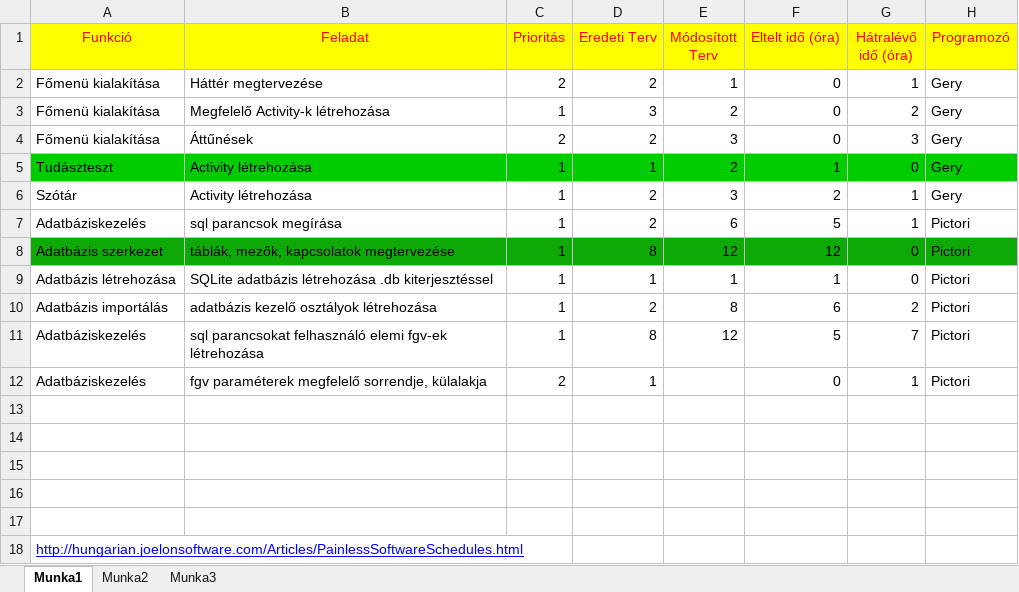
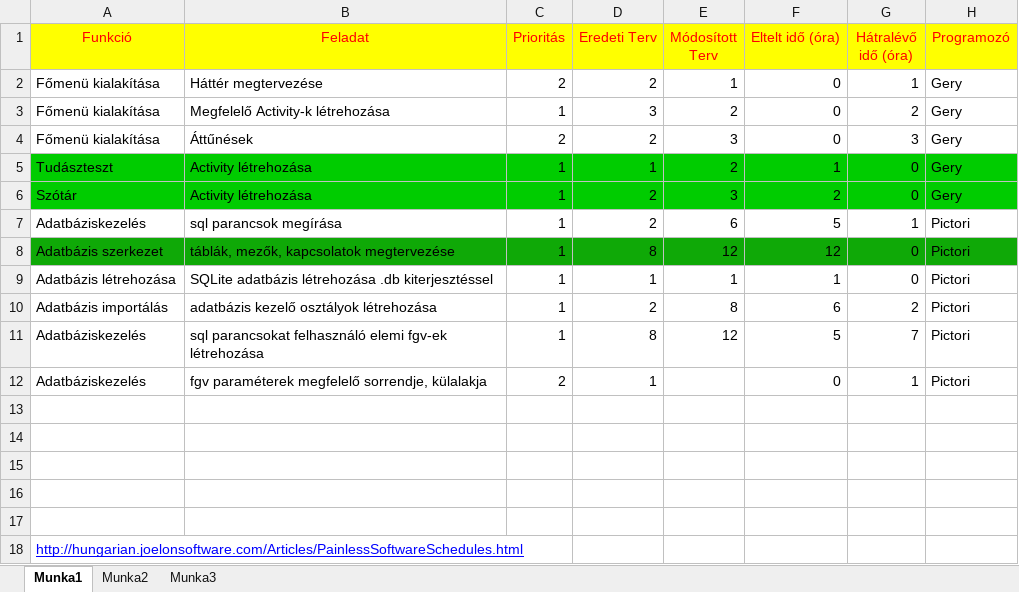
Before and after one commit to Geryson/DictAtOre, an Excel workbook: program leírási dokumentációk/Ütemterv.xlsx, sheet Munka1, drawn as a sheet; values as stored, in another font and other column widths than the file's, no borders; the diff names each change by its address in the sheet, - before the commit and + after, or states it on an @@ line.

Commit message:
A Tudásteszt és a Szótár activityjének első változata, és módosítás az ütemtervben

```diff
--- a/program leírási dokumentációk/Ütemterv.xlsx (sheet Munka1)
+++ b/program leírási dokumentációk/Ütemterv.xlsx (sheet Munka1)
-A6:H6 fill: none
+A6:H6 fill: #00CC00
-G6 (Hátralévő idő (óra)): 1
+G6 (Hátralévő idő (óra)): 0
```
Also changed, not shown: 4 other files.
